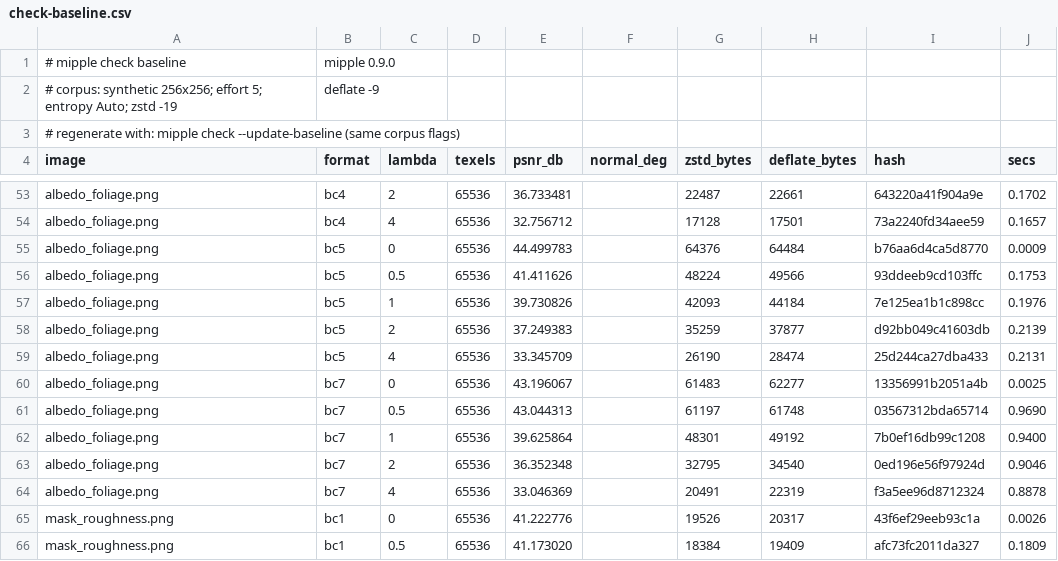
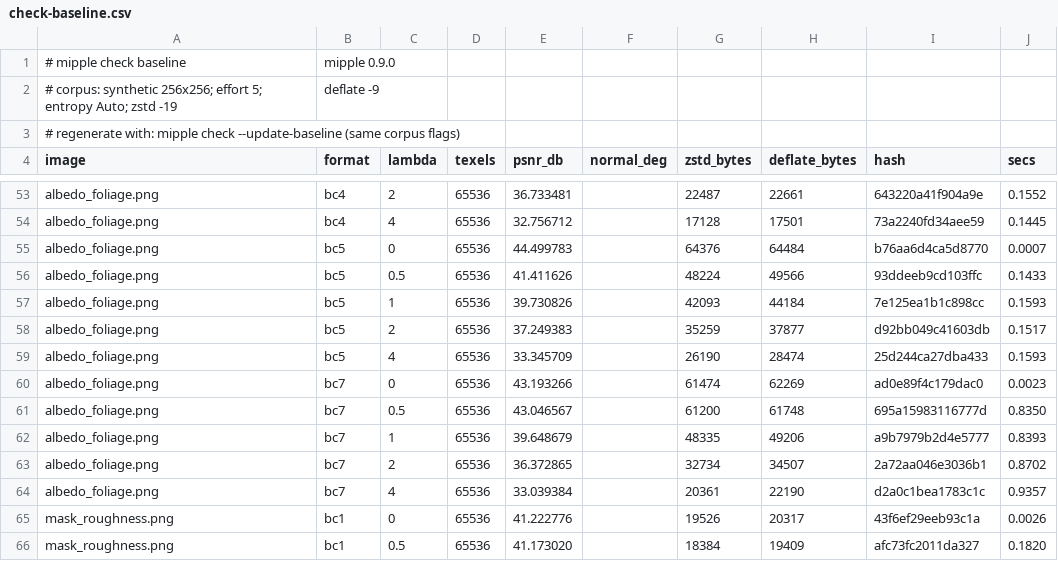
Before and after one commit to Azazel-Labs/Mipple, a CSV file: bench-results/check-baseline.csv, drawn as a sheet; only a part is shown, gaps mark what is left out; the diff covers the shown part only; the diff names each change by its address in the sheet, - before the commit and + after, or states it on an @@ line.

```diff
--- a/bench-results/check-baseline.csv
+++ b/bench-results/check-baseline.csv
-J53 (secs): 0.1702
+J53 (secs): 0.1552
-J54 (secs): 0.1657
+J54 (secs): 0.1445
-J55 (secs): 0.0009
+J55 (secs): 0.0007
-J56 (secs): 0.1753
+J56 (secs): 0.1433
-J57 (secs): 0.1976
+J57 (secs): 0.1593
-J58 (secs): 0.2139
+J58 (secs): 0.1517
-J59 (secs): 0.2131
+J59 (secs): 0.1593
-E60 (psnr_db): 43.196067
+E60 (psnr_db): 43.193266
-G60 (zstd_bytes): 61483
+G60 (zstd_bytes): 61474
-H60 (deflate_bytes): 62277
+H60 (deflate_bytes): 62269
-I60 (hash): 13356991b2051a4b
+I60 (hash): ad0e89f4c179dac0
-J60 (secs): 0.0025
+J60 (secs): 0.0023
-E61 (psnr_db): 43.044313
+E61 (psnr_db): 43.046567
-G61 (zstd_bytes): 61197
+G61 (zstd_bytes): 61200
-I61 (hash): 03567312bda65714
+I61 (hash): 695a15983116777d
-J61 (secs): 0.9690
+J61 (secs): 0.8350
-E62 (psnr_db): 39.625864
+E62 (psnr_db): 39.648679
-G62 (zstd_bytes): 48301
+G62 (zstd_bytes): 48335
-H62 (deflate_bytes): 49192
+H62 (deflate_bytes): 49206
-I62 (hash): 7b0ef16db99c1208
+I62 (hash): a9b7979b2d4e5777
-J62 (secs): 0.9400
+J62 (secs): 0.8393
-E63 (psnr_db): 36.352348
+E63 (psnr_db): 36.372865
-G63 (zstd_bytes): 32795
+G63 (zstd_bytes): 32734
-H63 (deflate_bytes): 34540
+H63 (deflate_bytes): 34507
-I63 (hash): 0ed196e56f97924d
+I63 (hash): 2a72aa046e3036b1
-J63 (secs): 0.9046
+J63 (secs): 0.8702
-E64 (psnr_db): 33.046369
+E64 (psnr_db): 33.039384
-G64 (zstd_bytes): 20491
+G64 (zstd_bytes): 20361
-H64 (deflate_bytes): 22319
+H64 (deflate_bytes): 22190
-I64 (hash): f3a5ee96d8712324
+I64 (hash): d2a0c1bea1783c1c
-J64 (secs): 0.8878
+J64 (secs): 0.9357
-J66 (secs): 0.1809
+J66 (secs): 0.1820
```
Also changed, not shown: 136 edited cells elsewhere in this file, bench-results/check-baseline-kodak.csv.
